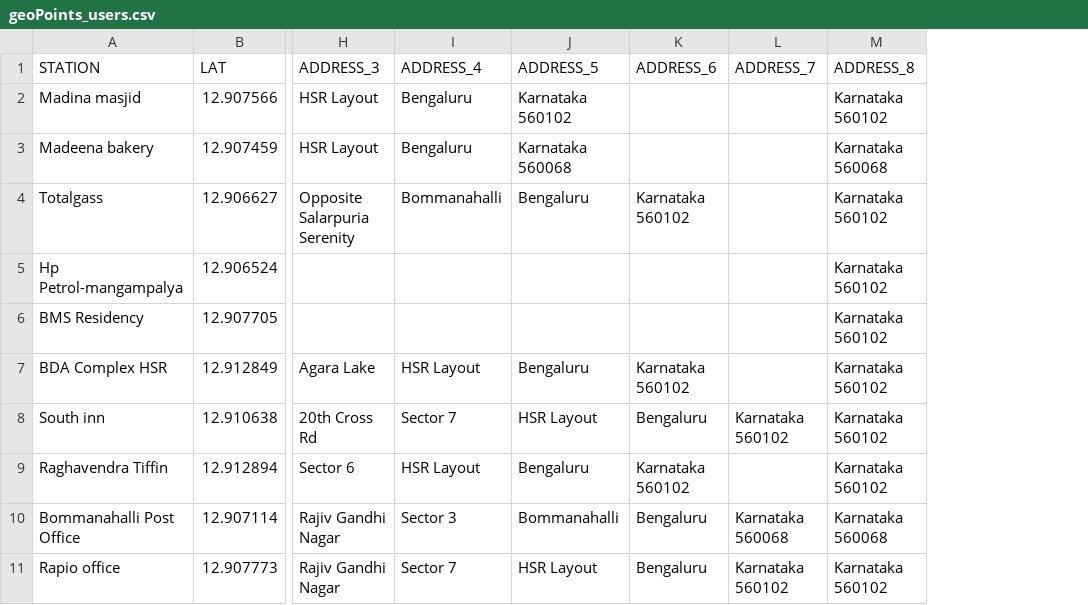
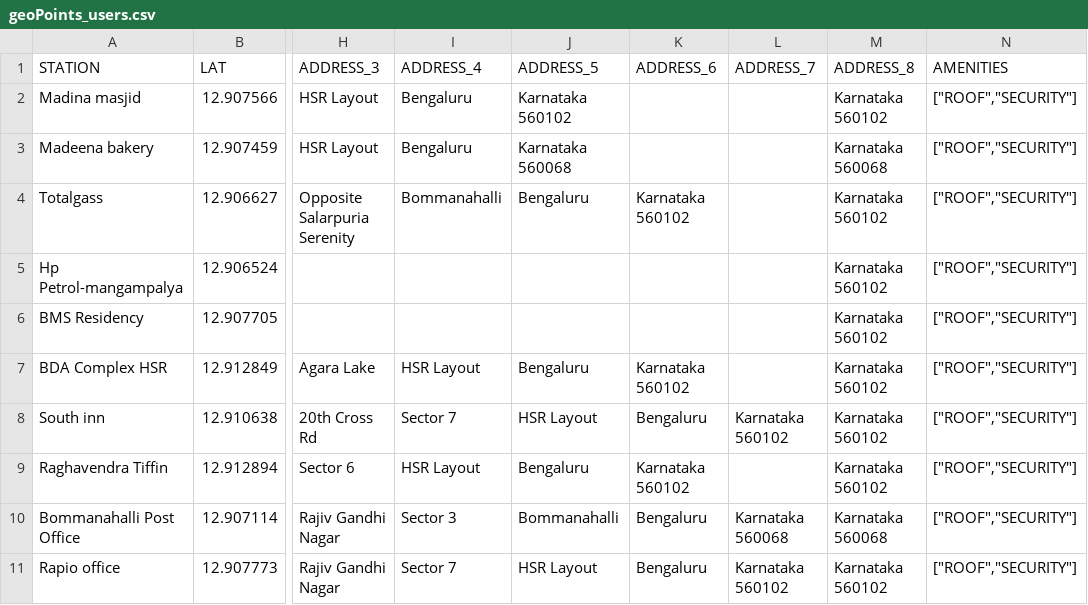
Before and after one commit to pruthvi247/pod-test-suite, a CSV file: pod_user_service_suite/data/geoPoints_users.csv, drawn as a sheet; only a part is shown, gaps mark what is left out; the diff names each change by its address in the sheet, - before the commit and + after, or states it on an @@ line.

```diff
--- a/pod_user_service_suite/data/geoPoints_users.csv
+++ b/pod_user_service_suite/data/geoPoints_users.csv
+column N (AMENITIES), rows 2-11: all ["ROOF","SECURITY"]
```
Also changed, not shown: pod_user_service_suite/data/data_prep_new.csv, 10 other files.
